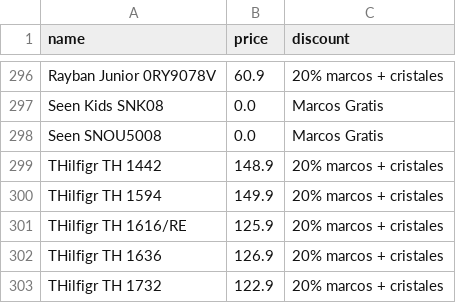
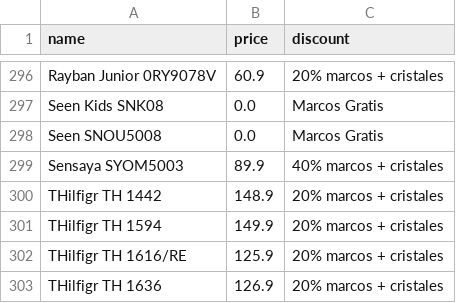
Before and after one commit to clementesepulveda/ryk_scraper, a CSV file: daily/31_01_24.csv, drawn as a sheet; only a part is shown, gaps mark what is left out; the shorter side is filled out with more unchanged rows; the diff names each change by its address in the sheet, - before the commit and + after, or states it on an @@ line.

```diff
--- a/daily/31_01_24.csv
+++ b/daily/31_01_24.csv
+row 299: Sensaya SYOM5003 | 89.9 | 40% marcos + cristales
```
Also changed, not shown: 1 other file.
